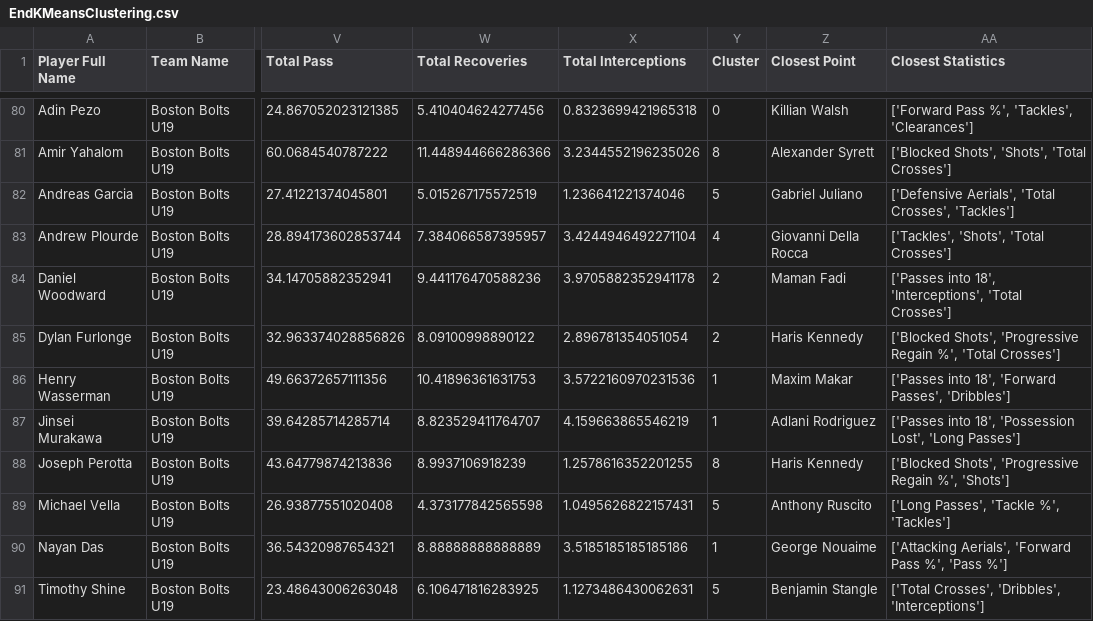
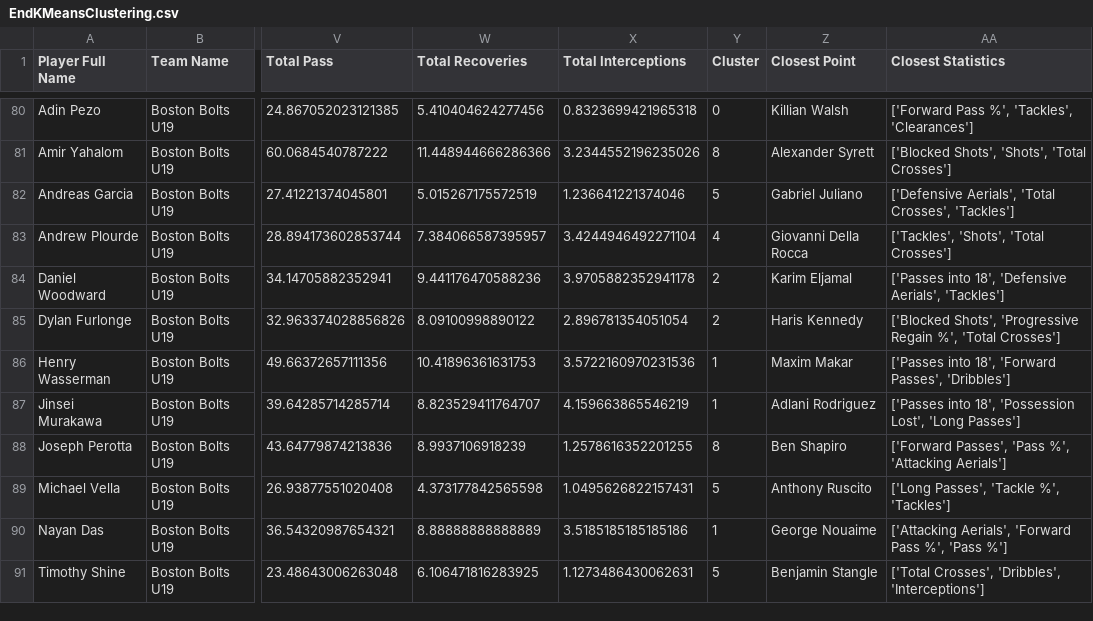
Before and after one commit to naveenelliott/ClusteringApp, a CSV file: EndKMeansClustering.csv, drawn as a sheet; only a part is shown, gaps mark what is left out; the diff covers the shown part only; the diff names each change by its address in the sheet, - before the commit and + after, or states it on an @@ line.

```diff
--- a/EndKMeansClustering.csv
+++ b/EndKMeansClustering.csv
-Z84 (Closest Point): Maman Fadi
+Z84 (Closest Point): Karim Eljamal
-AA84 (Closest Statistics): …into 18', 'Interceptions', 'Total Crosses']
+AA84 (Closest Statistics): …into 18', 'Defensive Aerials', 'Tackles']
-Z88 (Closest Point): Haris Kennedy
+Z88 (Closest Point): Ben Shapiro
-AA88 (Closest Statistics): ['Blocked Shots', 'Progressive Regain %', 'Shots']
+AA88 (Closest Statistics): ['Forward Passes', 'Pass %', 'Attacking Aerials']
```
Also changed, not shown: 32 edited cells elsewhere in this file.
